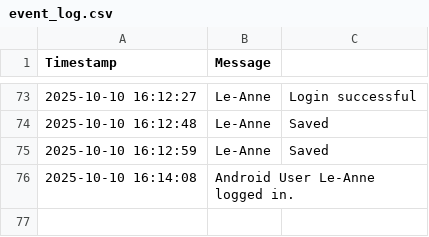
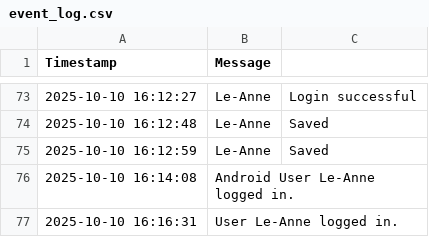
Before and after one commit to mrclubbe-git/App_Data, a CSV file: Data/event_log.csv, drawn as a sheet; only a part is shown, gaps mark what is left out.

Commit message:
Append event log

```diff
--- a/Data/event_log.csv
+++ b/Data/event_log.csv
@@ -76 +76,2 @@ Timestamp,Message
 2025-10-10 16:14:08,Android User Le-Anne logged in.
+2025-10-10 16:16:31,User Le-Anne logged in.
```
